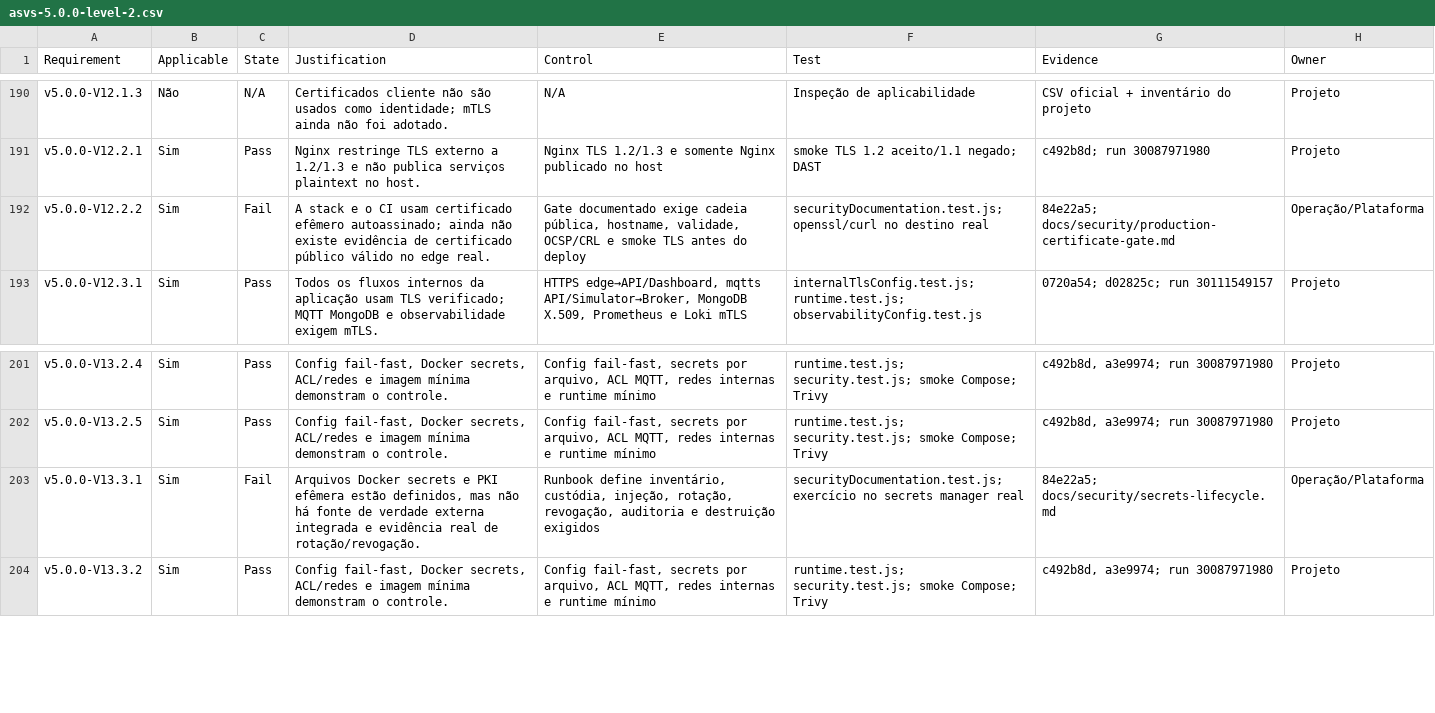
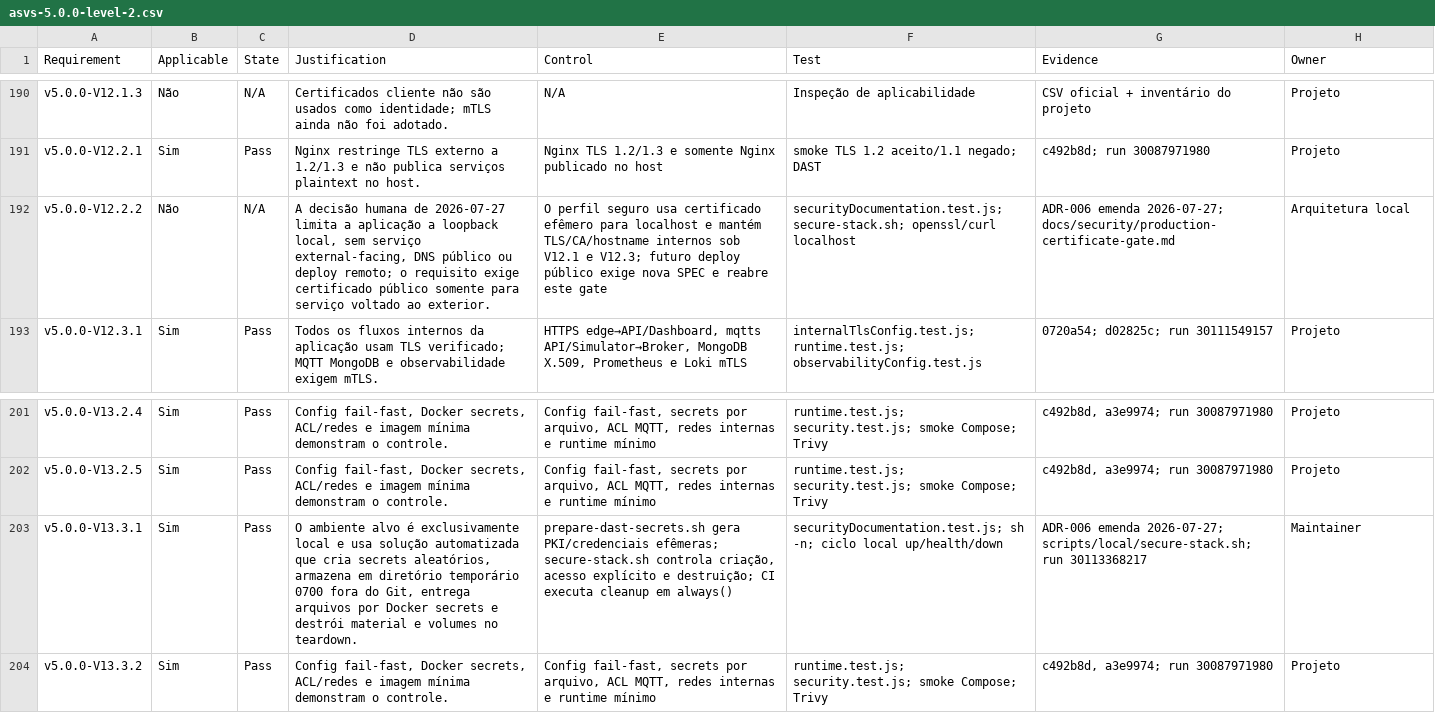
Before and after one commit to ElessandroPrestes/iot-mqtt-simulator, a CSV file: docs/security/asvs-5.0.0-level-2.csv, drawn as a sheet; only a part is shown, gaps mark what is left out.

Commit message:
feat(local): adiciona lifecycle seguro sem deploy

```diff
--- a/docs/security/asvs-5.0.0-level-2.csv
+++ b/docs/security/asvs-5.0.0-level-2.csv
@@ -191,3 +191,3 @@ v5.0.0-V12.1.3,Não,N/A,Certificados cliente não são usados como identidade; m
 v5.0.0-V12.2.1,Sim,Pass,Nginx restringe TLS externo a 1.2/1.3 e não publica serviços plaintext no host.,Nginx TLS 1.2/1.3 e somente Nginx publicado no host,smoke TLS 1.2 aceito/1.1 negado; DAST,c492b8d; run 30087971980,Projeto
-v5.0.0-V12.2.2,Sim,Fail,A stack e o CI usam certificado efêmero autoassinado; ainda não existe evidência de certificado público válido no edge real.,"Gate documentado exige cadeia pública, hostname, validade, OCSP/CRL e smoke TLS antes do deploy",securityDocumentation.test.js; openssl/curl no destino real,84e22a5; docs/security/production-certificate-gate.md,Operação/Plataforma
+v5.0.0-V12.2.2,Não,N/A,"A decisão humana de 2026-07-27 limita a aplicação a loopback local, sem serviço external-facing, DNS público ou deploy remoto; o requisito exige certificado público somente para serviço voltado ao exterior.","O perfil seguro usa certificado efêmero para localhost e mantém TLS/CA/hostname internos sob V12.1 e V12.3; futuro deploy público exige nova SPEC e reabre este gate",securityDocumentation.test.js; secure-stack.sh; openssl/curl localhost,ADR-006 emenda 2026-07-27; docs/security/production-certificate-gate.md,Arquitetura local
 v5.0.0-V12.3.1,Sim,Pass,Todos os fluxos internos da aplicação usam TLS verificado; MQTT MongoDB e observabilidade exigem mTLS.,"HTTPS edge→API/Dashboard, mqtts API/Simulator→Broker, MongoDB X.509, Prometheus e Loki mTLS",internalTlsConfig.test.js; runtime.test.js; observabilityConfig.test.js,0720a54; d02825c; run 30111549157,Projeto
@@ -202,3 +202,3 @@ v5.0.0-V13.2.4,Sim,Pass,"Config fail-fast, Docker secrets, ACL/redes e imagem m
 v5.0.0-V13.2.5,Sim,Pass,"Config fail-fast, Docker secrets, ACL/redes e imagem mínima demonstram o controle.","Config fail-fast, secrets por arquivo, ACL MQTT, redes internas e runtime mínimo",runtime.test.js; security.test.js; smoke Compose; Trivy,"c492b8d, a3e9974; run 30087971980",Projeto
-v5.0.0-V13.3.1,Sim,Fail,"Arquivos Docker secrets e PKI efêmera estão definidos, mas não há fonte de verdade externa integrada e evidência real de rotação/revogação.","Runbook define inventário, custódia, injeção, rotação, revogação, auditoria e destruição exigidos",securityDocumentation.test.js; exercício no secrets manager real,84e22a5; docs/security/secrets-lifecycle.md,Operação/Plataforma
+v5.0.0-V13.3.1,Sim,Pass,"O ambiente alvo é exclusivamente local e usa solução automatizada que cria secrets aleatórios, armazena em diretório temporário 0700 fora do Git, entrega arquivos por Docker secrets e destrói material e volumes no teardown.","prepare-dast-secrets.sh gera PKI/credenciais efêmeras; secure-stack.sh controla criação, acesso explícito e destruição; CI executa cleanup em always()",securityDocumentation.test.js; sh -n; ciclo local up/health/down,ADR-006 emenda 2026-07-27; scripts/local/secure-stack.sh; run 30113368217,Maintainer
 v5.0.0-V13.3.2,Sim,Pass,"Config fail-fast, Docker secrets, ACL/redes e imagem mínima demonstram o controle.","Config fail-fast, secrets por arquivo, ACL MQTT, redes internas e runtime mínimo",runtime.test.js; security.test.js; smoke Compose; Trivy,"c492b8d, a3e9974; run 30087971980",Projeto
```
Also changed, not shown: 12 other files.
